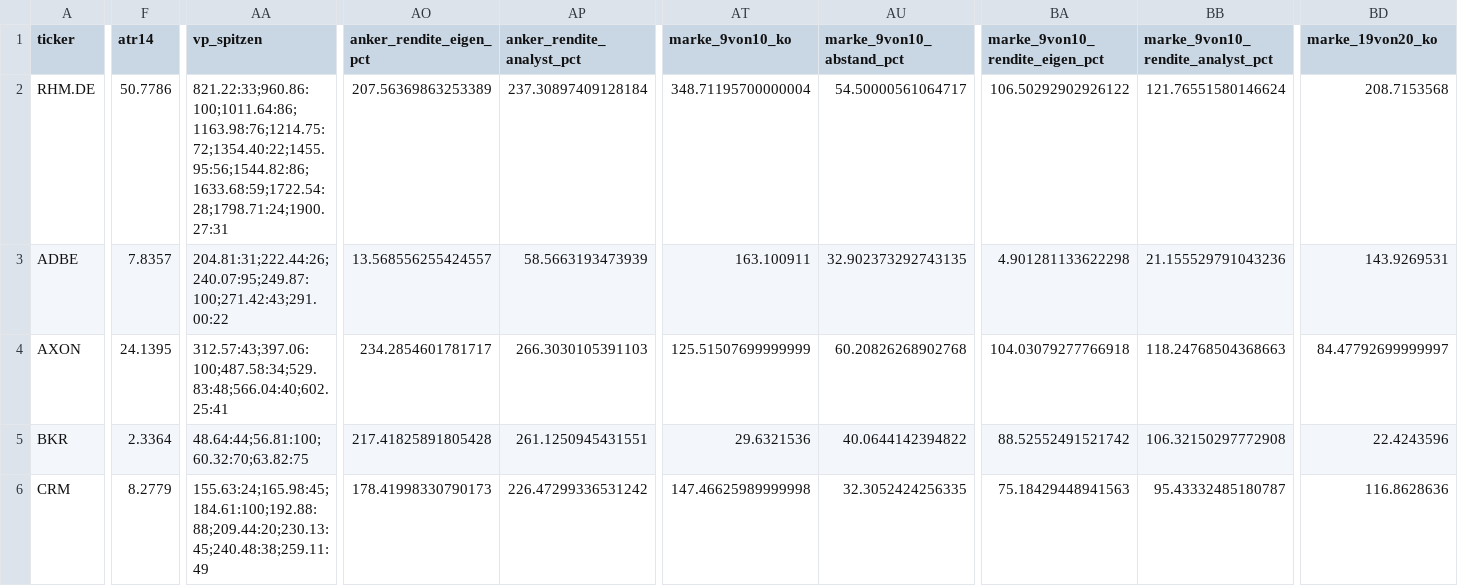
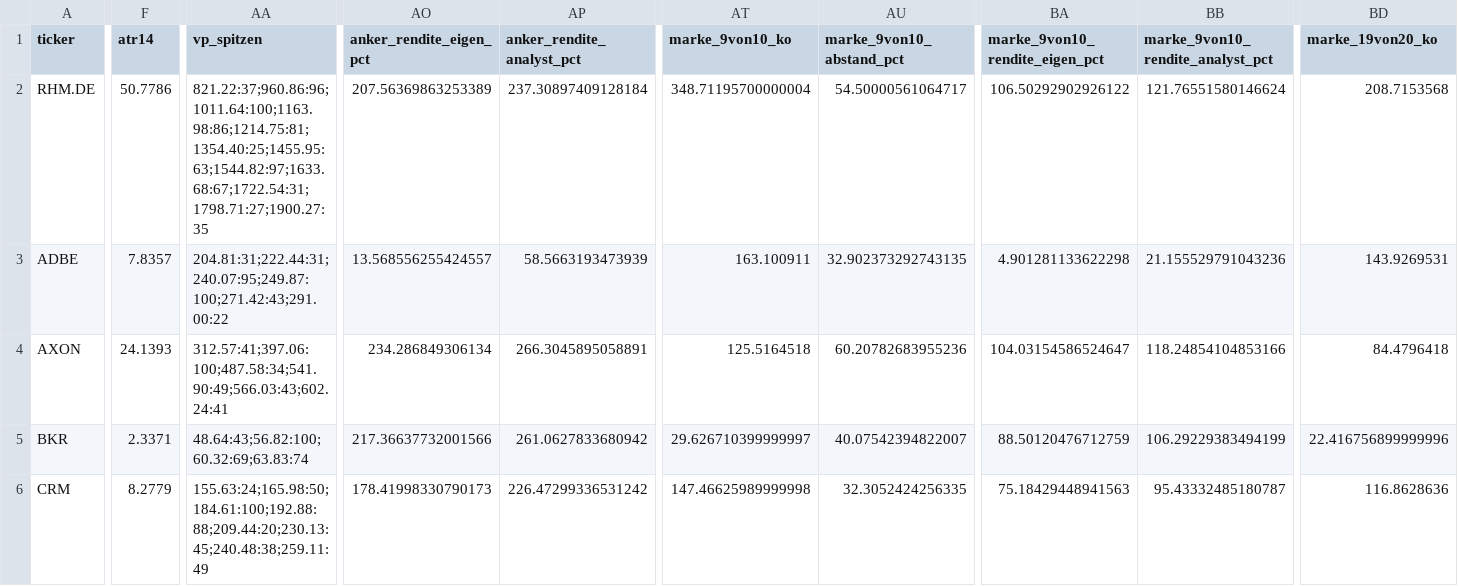
Before and after one commit to hahnpeterph-pixel/boersen-screening, a CSV file: docs/heute.csv, drawn as a sheet; only a part is shown, gaps mark what is left out; the diff covers the shown part only; the diff names each change by its address in the sheet, - before the commit and + after, or states it on an @@ line.

```diff
--- a/docs/heute.csv
+++ b/docs/heute.csv
-AA2 (vp_spitzen): 821.22:33;960.86:100;1011.64:86;1163.98:76;1214.75:72;1354.40:22;1455.95:56;1544.82:86;1633.68:59;1722.54:28;1798.71:24;1900.27:31
+AA2 (vp_spitzen): 821.22:37;960.86:96;1011.64:100;1163.98:86;1214.75:81;1354.40:25;1455.95:63;1544.82:97;1633.68:67;1722.54:31;1798.71:27;1900.27:35
-AA3 (vp_spitzen): 204.81:31;222.44:26;240.07:95;249.87:100;271.42:43;291.00:22
+AA3 (vp_spitzen): 204.81:31;222.44:31;240.07:95;249.87:100;271.42:43;291.00:22
-F4 (atr14): 24.1395
+F4 (atr14): 24.1393
-AA4 (vp_spitzen): 312.57:43;397.06:100;487.58:34;529.83:48;566.04:40;602.25:41
+AA4 (vp_spitzen): 312.57:41;397.06:100;487.58:34;541.90:49;566.03:43;602.24:41
-AO4 (anker_rendite_eigen_pct): 234.2854601781717
+AO4 (anker_rendite_eigen_pct): 234.286849306134
-AP4 (anker_rendite_analyst_pct): 266.3030105391103
+AP4 (anker_rendite_analyst_pct): 266.3045895058891
-AT4 (marke_9von10_ko): 125.51507699999999
+AT4 (marke_9von10_ko): 125.5164518
-AU4 (marke_9von10_abstand_pct): 60.20826268902768
+AU4 (marke_9von10_abstand_pct): 60.20782683955236
-BA4 (marke_9von10_rendite_eigen_pct): 104.03079277766918
+BA4 (marke_9von10_rendite_eigen_pct): 104.03154586524647
-BB4 (marke_9von10_rendite_analyst_pct): 118.24768504368663
+BB4 (marke_9von10_rendite_analyst_pct): 118.24854104853166
-BD4 (marke_19von20_ko): 84.47792699999997
+BD4 (marke_19von20_ko): 84.4796418
-F5 (atr14): 2.3364
+F5 (atr14): 2.3371
-AA5 (vp_spitzen): 48.64:44;56.81:100;60.32:70;63.82:75
+AA5 (vp_spitzen): 48.64:43;56.82:100;60.32:69;63.83:74
-AO5 (anker_rendite_eigen_pct): 217.41825891805428
+AO5 (anker_rendite_eigen_pct): 217.36637732001566
-AP5 (anker_rendite_analyst_pct): 261.1250945431551
+AP5 (anker_rendite_analyst_pct): 261.0627833680942
-AT5 (marke_9von10_ko): 29.6321536
+AT5 (marke_9von10_ko): 29.626710399999997
-AU5 (marke_9von10_abstand_pct): 40.0644142394822
+AU5 (marke_9von10_abstand_pct): 40.07542394822007
-BA5 (marke_9von10_rendite_eigen_pct): 88.52552491521742
+BA5 (marke_9von10_rendite_eigen_pct): 88.50120476712759
-BB5 (marke_9von10_rendite_analyst_pct): 106.32150297772908
+BB5 (marke_9von10_rendite_analyst_pct): 106.29229383494199
-BD5 (marke_19von20_ko): 22.4243596
+BD5 (marke_19von20_ko): 22.416756899999996
-AA6 (vp_spitzen): 155.63:24;165.98:45;184.61:100;192.88:88;209.44:20;230.13:45;240.48:38;259.11:49
+AA6 (vp_spitzen): 155.63:24;165.98:50;184.61:100;192.88:88;209.44:20;230.13:45;240.48:38;259.11:49
```
Also changed, not shown: 135 edited cells elsewhere in this file, docs/analysten.csv, docs/datenluecken.csv, 25 other files.
